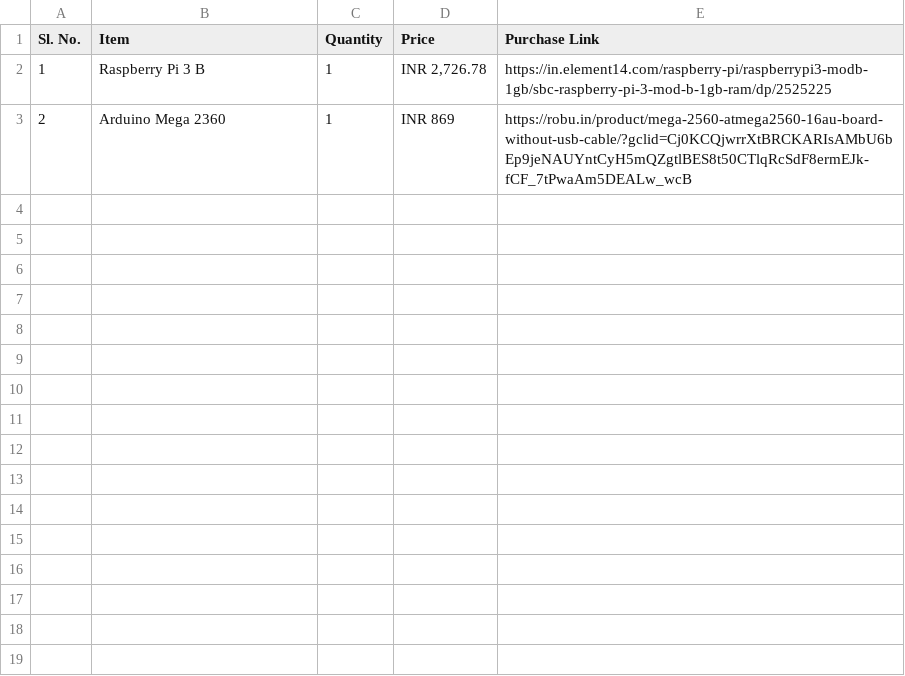
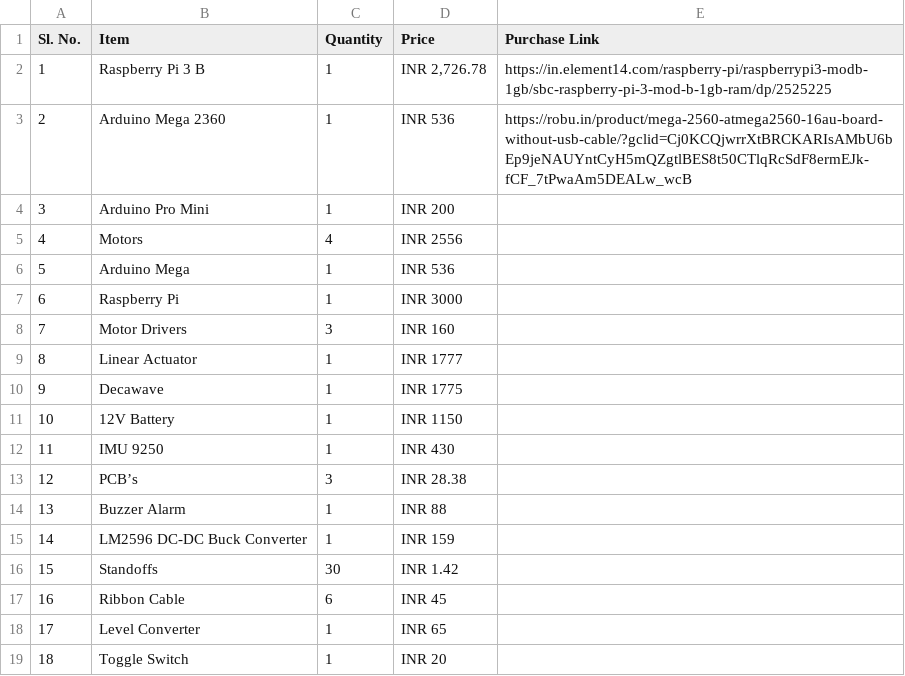
Before and after one commit to karpenet/Minion-Documentation, a CSV file: docs/electronics-bom.csv, drawn as a sheet.

```diff
--- a/docs/electronics-bom.csv
+++ b/docs/electronics-bom.csv
@@ -2,2 +2,18 @@ Sl. No.,Item,Quantity,Price,Purchase Link,,
 1,Raspberry Pi 3 B,1,"INR 2,726.78",https://in.element14.com/raspberry-pi/raspberrypi3-modb-1gb/sbc-raspberry-pi-3-mod-b-1gb-ram/dp/2525225,,
-2,Arduino Mega 2360,1,INR 869,https://robu.in/product/mega-2560-atmega2560-16au-board-without-usb-cable/?gclid=Cj0KCQjwrrXtBRCKARIsAMbU6bEp9jeNAUYntCyH5mQZgtlBES8t50CTlqRcSdF8ermEJk-fCF_7tPwaAm5DEALw_wcB,,
+2,Arduino Mega 2360,1,INR 536,https://robu.in/product/mega-2560-atmega2560-16au-board-without-usb-cable/?gclid=Cj0KCQjwrrXtBRCKARIsAMbU6bEp9jeNAUYntCyH5mQZgtlBES8t50CTlqRcSdF8ermEJk-fCF_7tPwaAm5DEALw_wcB,,
+3,Arduino Pro Mini,1,INR 200,,,
+4,Motors,4,INR 2556,,,
+5,Arduino Mega,1,INR 536,,,
+6,Raspberry Pi,1,INR 3000,,,
+7,Motor Drivers,3,INR 160,,,
+8,Linear Actuator,1,INR 1777,,,
+9,Decawave,1,INR 1775,,,
+10,12V Battery,1,INR 1150,,,
+11,IMU 9250,1,INR 430,,,
+12,PCB’s,3,INR 28.38,,,
+13,Buzzer Alarm,1,INR 88,,,
+14,LM2596 DC-DC Buck Converter,1,INR 159,,,
+15,Standoffs,30,INR 1.42,,,
+16,Ribbon Cable  ,6,INR 45,,,
+17,Level Converter,1,INR 65,,,
+18,Toggle Switch,1,INR 20,,,
```
Also changed, not shown: docs/hardware-bom.csv, 2 other files.
